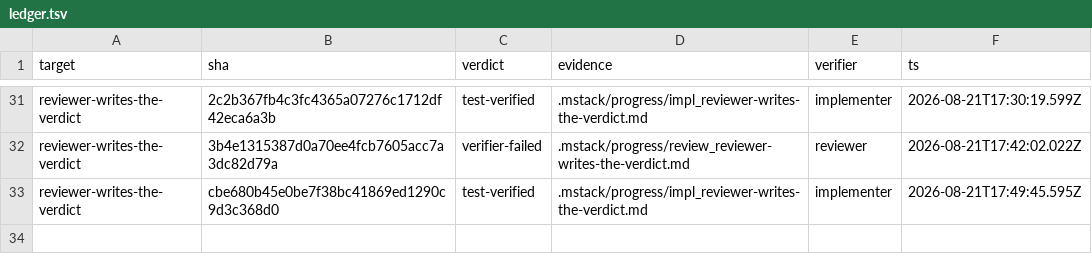
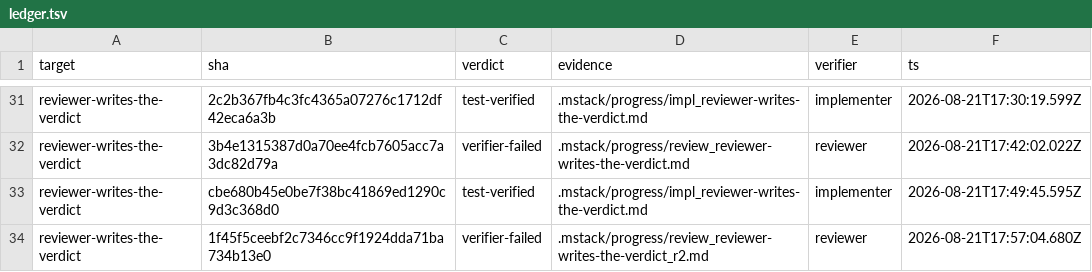
Before and after one commit to romerma/mstack, a TSV file: .mstack/ledger.tsv, drawn as a sheet; only a part is shown, gaps mark what is left out.

```diff
--- a/.mstack/ledger.tsv
+++ b/.mstack/ledger.tsv
@@ -33 +33,2 @@ reviewer-writes-the-verdict	3b4e1315387d0a70ee4fcb7605acc7a3dc82d79a	verifier-fa
 reviewer-writes-the-verdict	cbe680b45e0be7f38bc41869ed1290c9d3c368d0	test-verified	.mstack/progress/impl_reviewer-writes-the-verdict.md	implementer	2026-08-21T17:49:45.595Z
+reviewer-writes-the-verdict	1f45f5ceebf2c7346cc9f1924dda71ba734b13e0	verifier-failed	.mstack/progress/review_reviewer-writes-the-verdict_r2.md	reviewer	2026-08-21T17:57:04.680Z
```
Also changed, not shown: .mstack/decisions.tsv, 6 other files.
